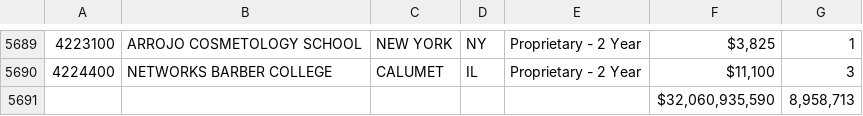
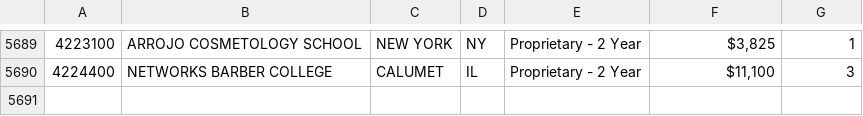
Before and after one commit to laurenpengyan/advancedjava, a CSV file: BigData/src/data.csv, drawn as a sheet; only a part is shown, gaps mark what is left out; the diff names each change by its address in the sheet, - before the commit and + after, or states it on an @@ line.

Commit message:
Clean up the bad data

```diff
--- a/BigData/src/data.csv
+++ b/BigData/src/data.csv
-row 5691:  |  |  |  |  | $32,060,935,590 | 8,958,713
```
